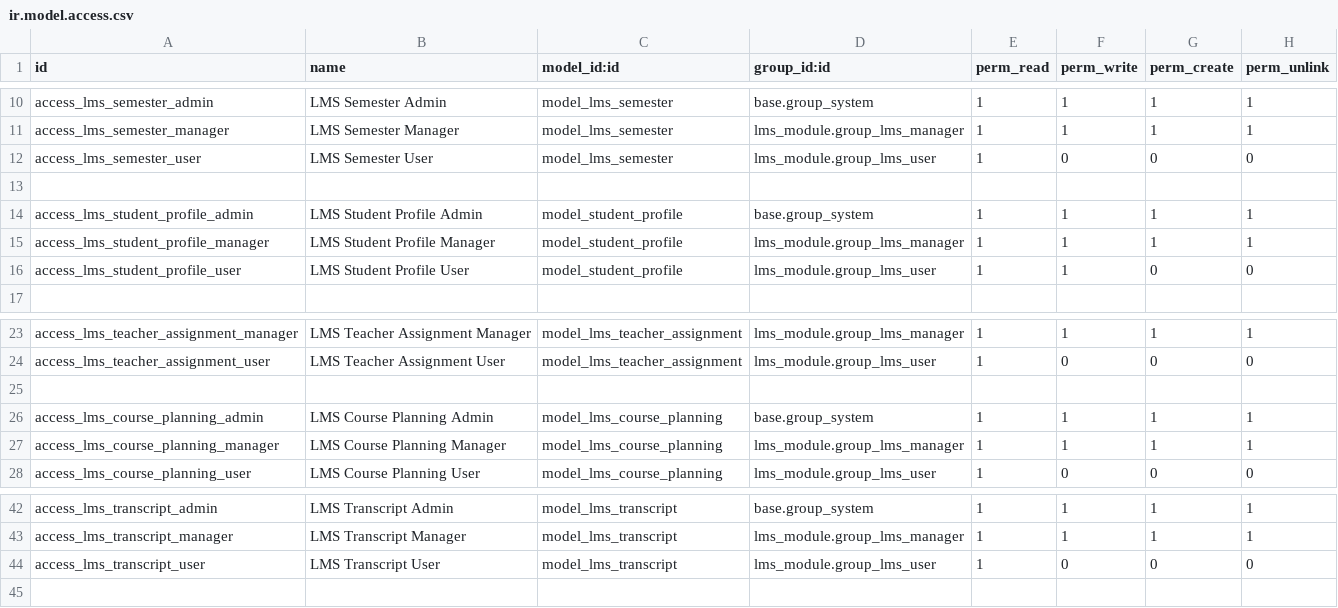
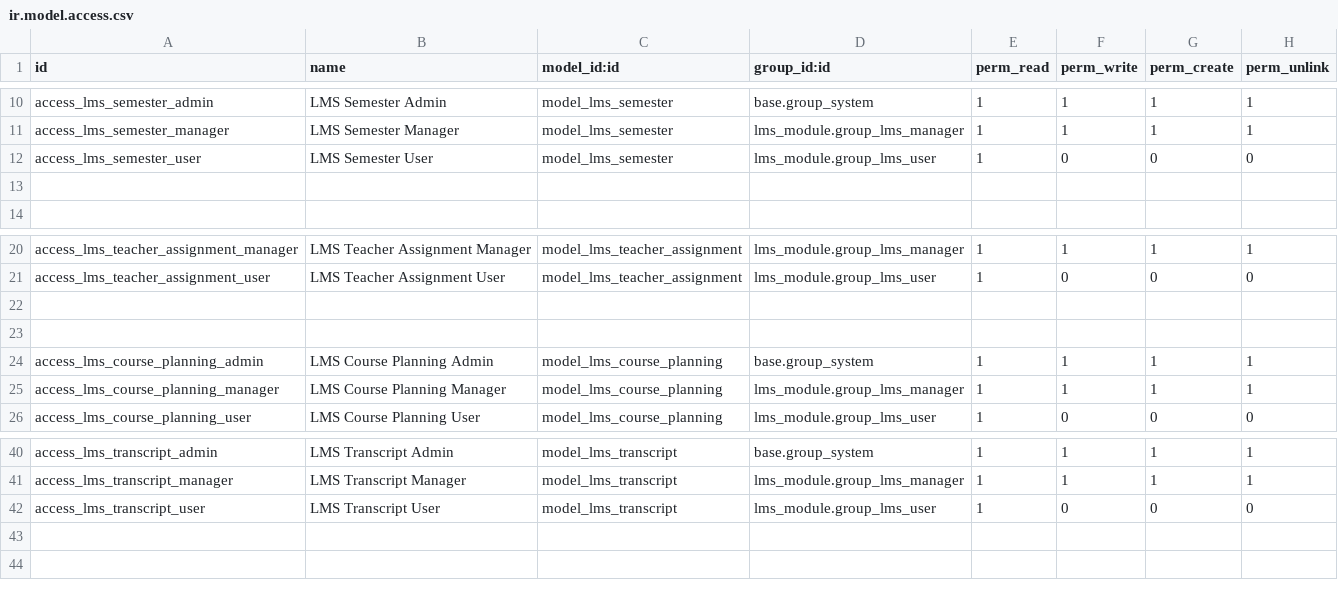
Before and after one commit to DanielAbaka/lms, a CSV file: security/ir.model.access.csv, drawn as a sheet; only a part is shown, gaps mark what is left out.

Commit message:
updated student model and form

```diff
--- a/security/ir.model.access.csv
+++ b/security/ir.model.access.csv
@@ -13,5 +13,2 @@ access_lms_semester_user,LMS Semester User,model_lms_semester,lms_module.group_l
 
-access_lms_student_profile_admin,LMS Student Profile Admin,model_student_profile,base.group_system,1,1,1,1
-access_lms_student_profile_manager,LMS Student Profile Manager,model_student_profile,lms_module.group_lms_manager,1,1,1,1
-access_lms_student_profile_user,LMS Student Profile User,model_student_profile,lms_module.group_lms_user,1,1,0,0
 
@@ -24,2 +21,3 @@ access_lms_teacher_assignment_manager,LMS Teacher Assignment Manager,model_lms_t
 access_lms_teacher_assignment_user,LMS Teacher Assignment User,model_lms_teacher_assignment,lms_module.group_lms_user,1,0,0,0
+
 
@@ -44,2 +42,3 @@ access_lms_transcript_manager,LMS Transcript Manager,model_lms_transcript,lms_mo
 access_lms_transcript_user,LMS Transcript User,model_lms_transcript,lms_module.group_lms_user,1,0,0,0
+
 
```
Also changed, not shown: 1 other file.
